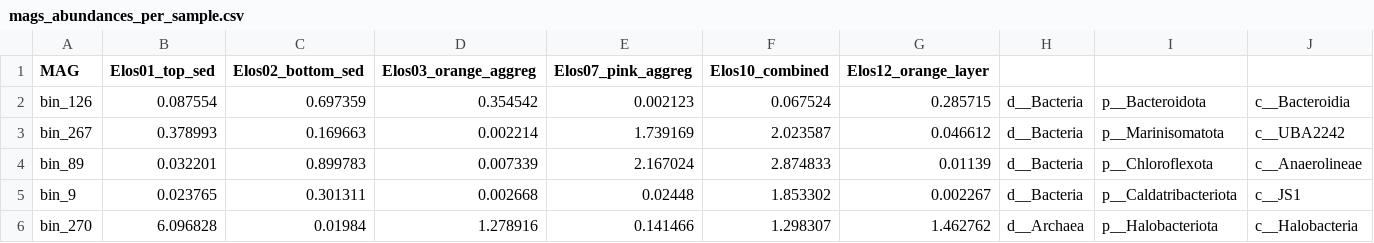
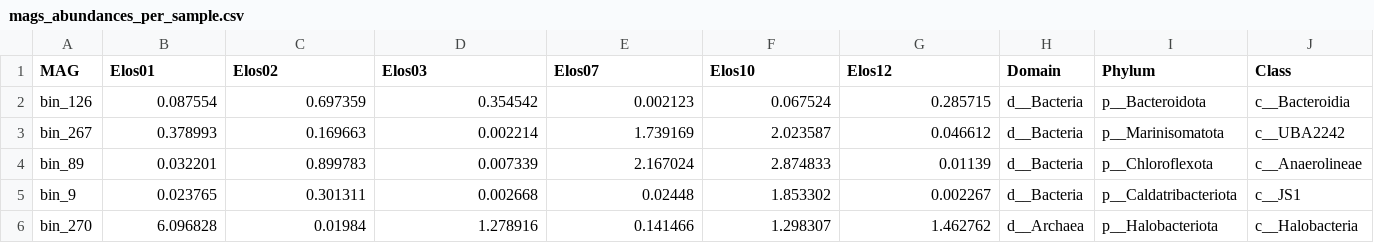
Before and after one commit to hariszaf/karpathos-swamp, a CSV file: R_analysis/osmoadaptation/mags_abundances_per_sample.csv, drawn as a sheet; only a part is shown; the diff covers the shown part only; the diff names each change by its address in the sheet, - before the commit and + after, or states it on an @@ line.

```diff
--- a/R_analysis/osmoadaptation/mags_abundances_per_sample.csv
+++ b/R_analysis/osmoadaptation/mags_abundances_per_sample.csv
-B1: Elos01_top_sed
+B1: Elos01
-C1: Elos02_bottom_sed
+C1: Elos02
-D1: Elos03_orange_aggreg
+D1: Elos03
-E1: Elos07_pink_aggreg
+E1: Elos07
-F1: Elos10_combined
+F1: Elos10
-G1: Elos12_orange_layer
+G1: Elos12
-H1: (empty)
+H1: Domain
-I1: (empty)
+I1: Phylum
-J1: (empty)
+J1: Class
```
Also changed, not shown: 4 edited cells elsewhere in this file, R_analysis/metadata.csv, 6 other files.
